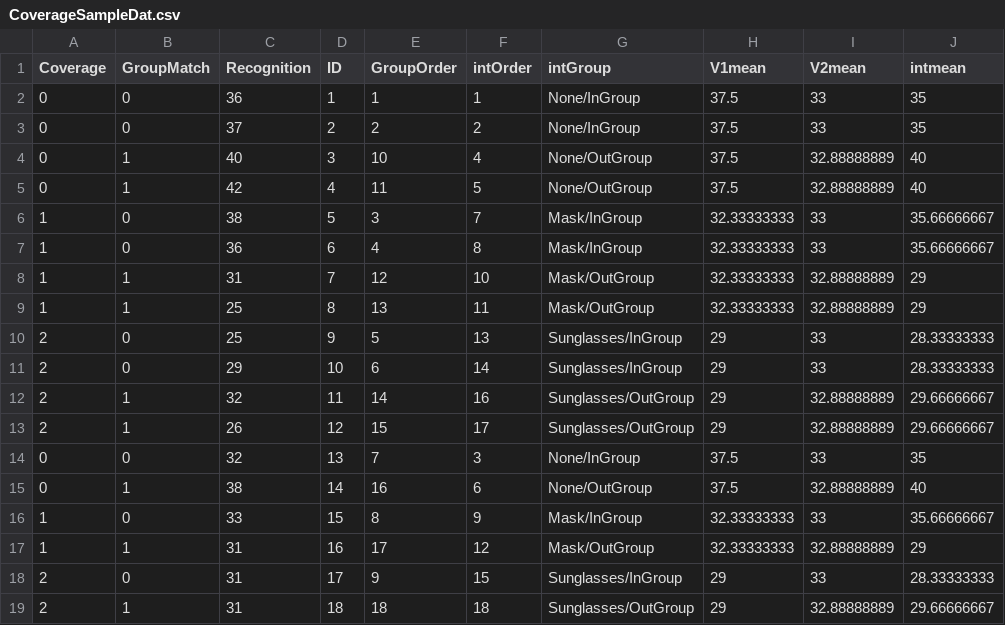
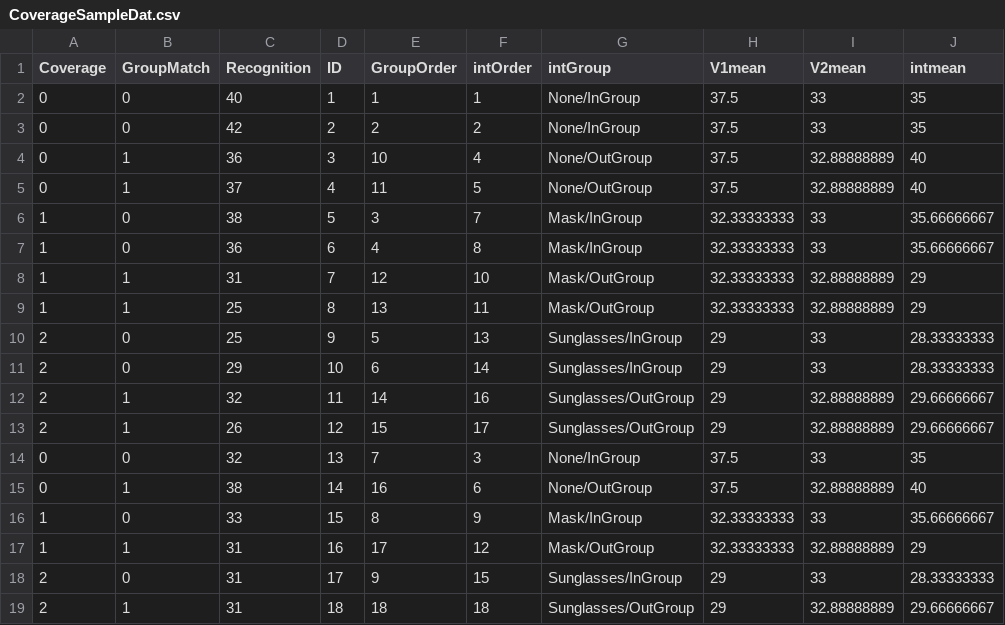
Before and after one commit to mtruelovehill/ISAP, a CSV file: docs/Data/CoverageSampleDat.csv, drawn as a sheet.

Commit message:
wk5 example data update

```diff
--- a/docs/Data/CoverageSampleDat.csv
+++ b/docs/Data/CoverageSampleDat.csv
@@ -1,6 +1,6 @@
 Coverage,GroupMatch,Recognition,ID,GroupOrder,intOrder,intGroup,V1mean,V2mean,intmean
-0,0,36,1,1,1,None/InGroup,37.5,33,35
-0,0,37,2,2,2,None/InGroup,37.5,33,35
-0,1,40,3,10,4,None/OutGroup,37.5,32.88888889,40
-0,1,42,4,11,5,None/OutGroup,37.5,32.88888889,40
+0,0,40,1,1,1,None/InGroup,37.5,33,35
+0,0,42,2,2,2,None/InGroup,37.5,33,35
+0,1,36,3,10,4,None/OutGroup,37.5,32.88888889,40
+0,1,37,4,11,5,None/OutGroup,37.5,32.88888889,40
 1,0,38,5,3,7,Mask/InGroup,32.33333333,33,35.66666667
```
